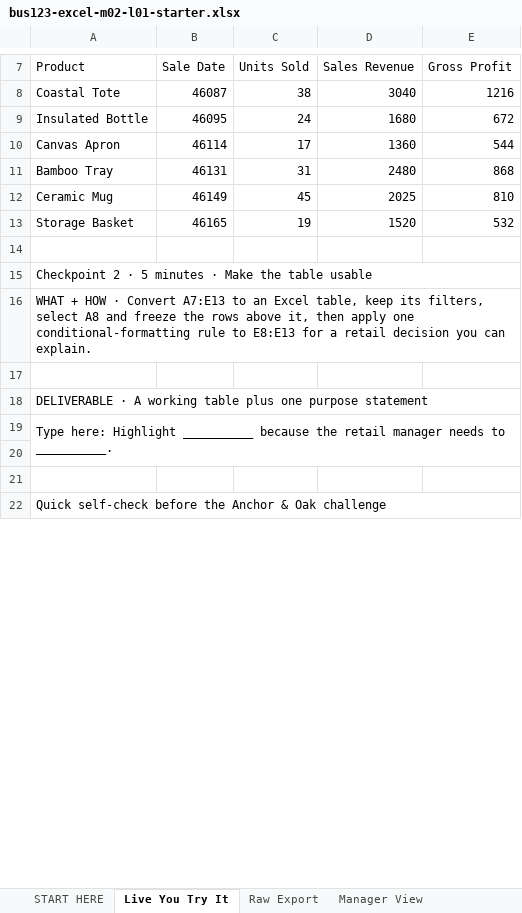
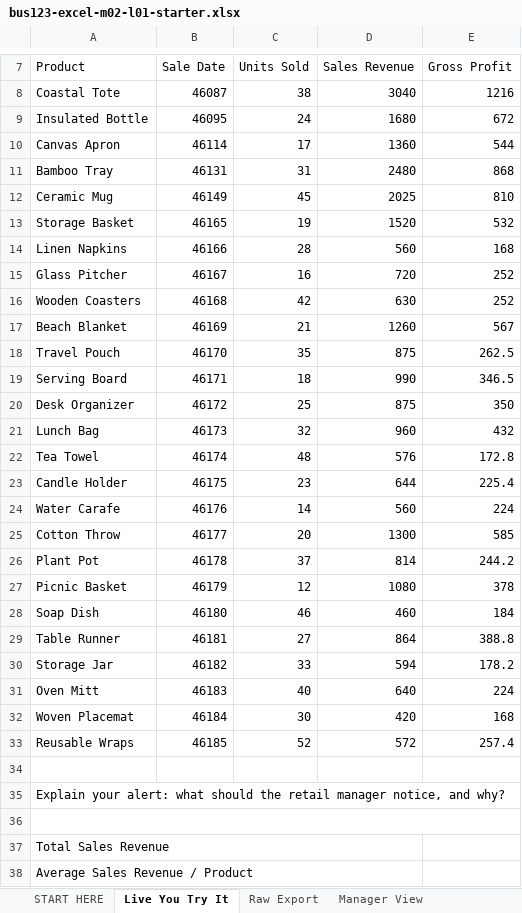
Before and after one commit to bevitts-design/BUS123-Solving-Business-Problems-with-Technology, an Excel workbook: EXCEL/M02/bus123-excel-m02-l01-starter.xlsx, sheet Live You Try It, drawn as a sheet; only a part is shown, gaps mark what is left out; values as stored, in another font and other column widths than the file's, no cell formats; removed rows and columns are numbered as before the commit, all else as after; the diff covers the shown part only; the diff names each change by its address in the sheet, - before the commit and + after, or states it on an @@ line.

```diff
--- a/EXCEL/M02/bus123-excel-m02-l01-starter.xlsx (sheet Live You Try It)
+++ b/EXCEL/M02/bus123-excel-m02-l01-starter.xlsx (sheet Live You Try It)
+row 14: Linen Napkins | 46166 | 28 | 560 | 168
+row 15: Glass Pitcher | 46167 | 16 | 720 | 252
+row 16: Wooden Coasters | 46168 | 42 | 630 | 252
+row 17: Beach Blanket | 46169 | 21 | 1260 | 567
+row 18: Travel Pouch | 46170 | 35 | 875 | 262.5
+row 19: Serving Board | 46171 | 18 | 990 | 346.5
+row 20: Desk Organizer | 46172 | 25 | 875 | 350
+row 21: Lunch Bag | 46173 | 32 | 960 | 432
+row 22: Tea Towel | 46174 | 48 | 576 | 172.8
+row 23: Candle Holder | 46175 | 23 | 644 | 225.4
+row 24: Water Carafe | 46176 | 14 | 560 | 224
+row 25: Cotton Throw | 46177 | 20 | 1300 | 585
+row 26: Plant Pot | 46178 | 37 | 814 | 244.2
+row 27: Picnic Basket | 46179 | 12 | 1080 | 378
+row 28: Soap Dish | 46180 | 46 | 460 | 184
+row 29: Table Runner | 46181 | 27 | 864 | 388.8
+row 30: Storage Jar | 46182 | 33 | 594 | 178.2
+row 31: Oven Mitt | 46183 | 40 | 640 | 224
+row 32: Woven Placemat | 46184 | 30 | 420 | 168
+row 33: Reusable Wraps | 46185 | 52 | 572 | 257.4
-A35 (Product): Checkpoint 2 · 5 minutes · Make the table usable
+A35 (Product): Explain your alert: what should the retail manager notice, and why?
-row 16: WHAT + HOW · Convert A7:E13 to an Excel table, keep its filters, select A8 and freeze the rows above it, then apply one conditional-formatting rule to E8:E13 for a retail decision you can explain.
+A36:E36 merged
-A37 (Product): DELIVERABLE · A working table plus one purpose statement
+A37 (Product): Total Sales Revenue
-A18:E18 merged
+A37:D37 merged
-A38 (Product): Type here: Highlight __________ because the retail manager needs to __________.
+A38 (Product): Average Sales Revenue / Product
-A19:E20 merged
+A38:D38 merged
-row 20: (empty)
-row 21: (empty)
-row 22: Quick self-check before the Anchor & Oak challenge
```
Also changed, not shown: 1 added row, 5 removed rows, 3 edited cells and merged cells elsewhere in this sheet, cell formats, 1 other file.
